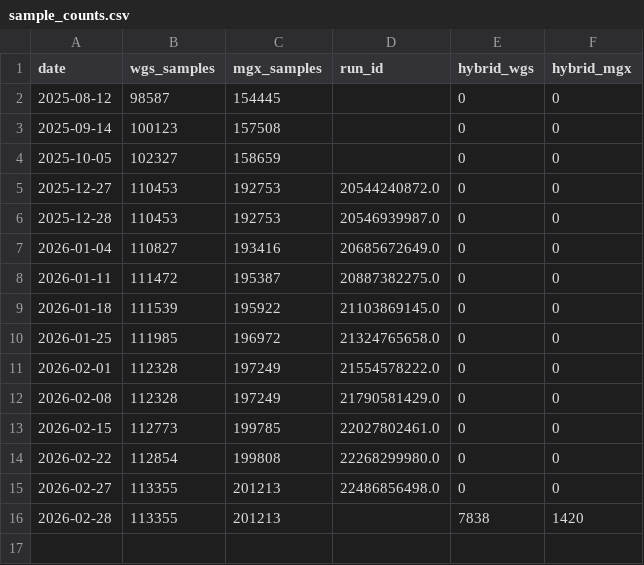
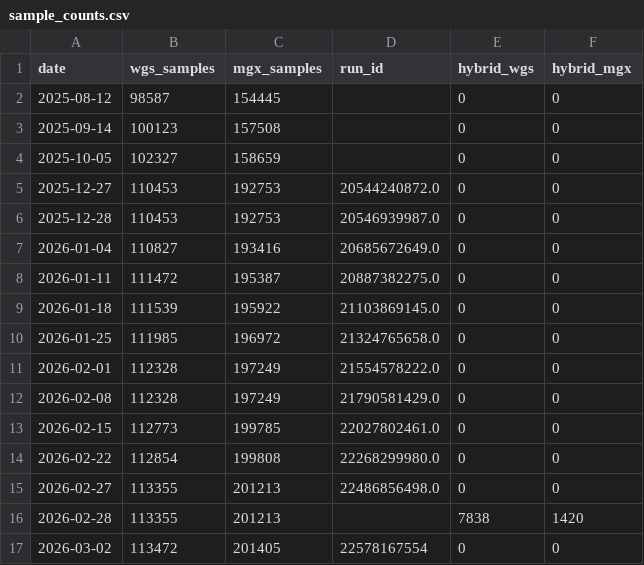
Before and after one commit to motroy/LR-seq-data-db, a CSV file: genome-dashboard/sample_counts.csv, drawn as a sheet; the diff names each change by its address in the sheet, - before the commit and + after, or states it on an @@ line.

```diff
--- a/genome-dashboard/sample_counts.csv
+++ b/genome-dashboard/sample_counts.csv
+row 17: 2026-03-02 | 113472 | 201405 | 22578167554 | 0 | 0
```
Also changed, not shown: 7 other files.
